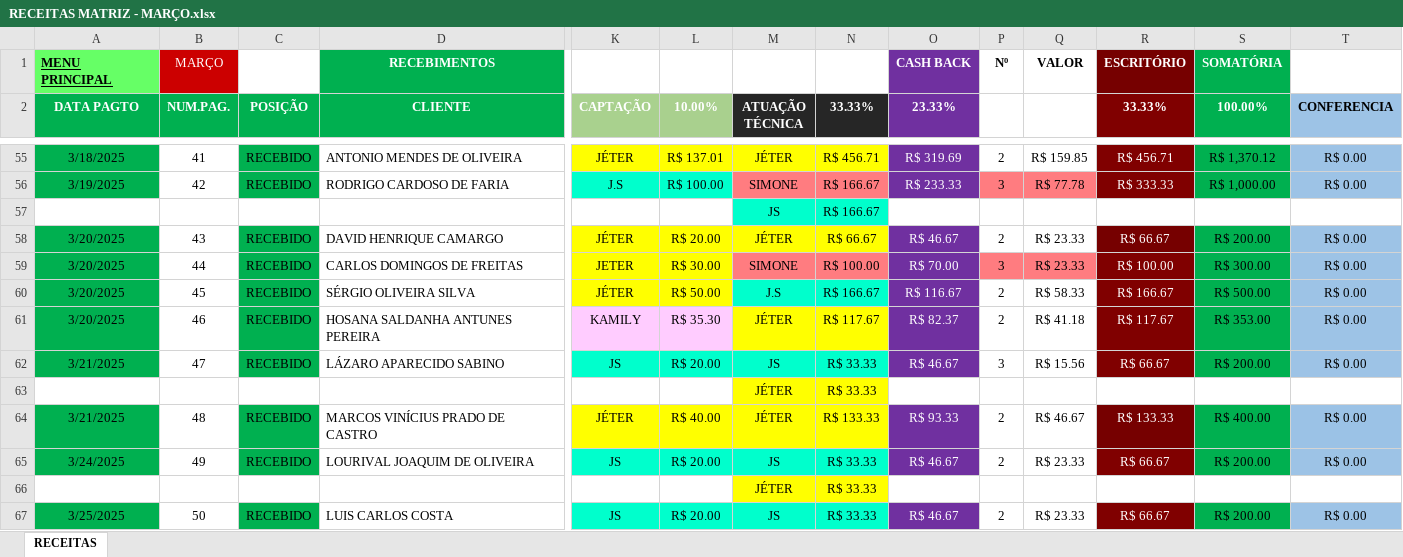
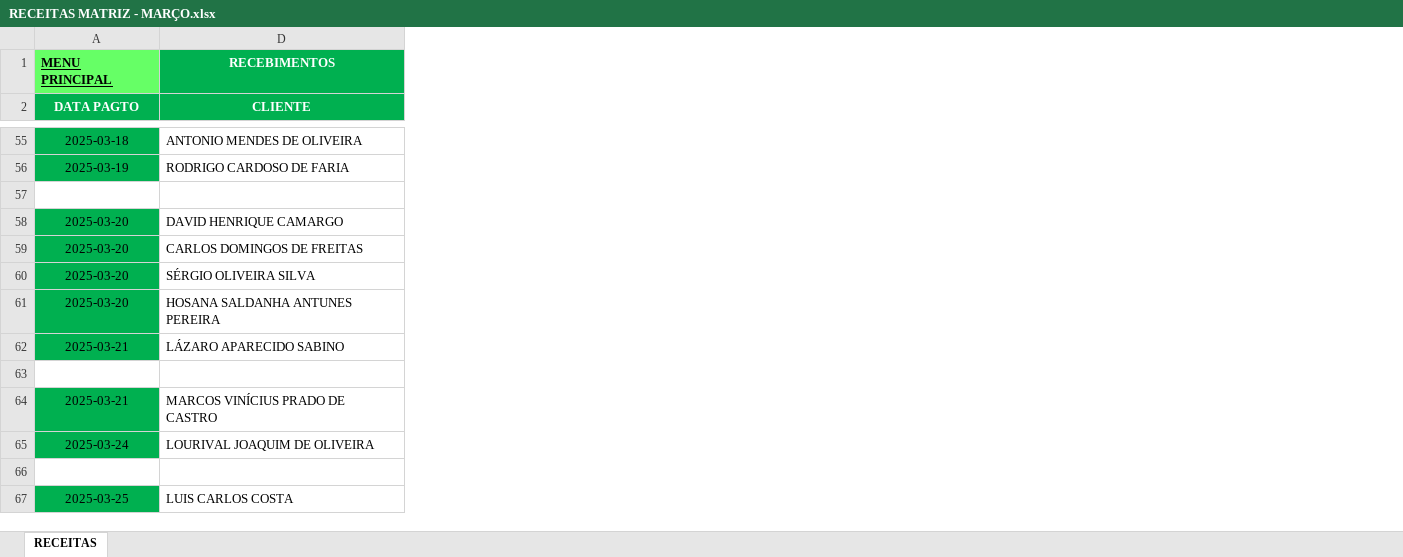
Before and after one commit to jonatastovani/js-advogados, an Excel workbook: docs/03 - MARÇO - Matriz/RECEITAS MATRIZ - MARÇO.xlsx, sheet RECEITAS, drawn as a sheet; only a part is shown, gaps mark what is left out; values as stored, in another font and other column widths than the file's, no borders; charts and pictures not drawn; rows hold the shown columns only; the diff covers the shown part only; the diff names each change by its address in the sheet, - before the commit and + after, or states it on an @@ line.

```diff
--- a/docs/03 - MARÇO - Matriz/RECEITAS MATRIZ - MARÇO.xlsx (sheet RECEITAS)
+++ b/docs/03 - MARÇO - Matriz/RECEITAS MATRIZ - MARÇO.xlsx (sheet RECEITAS)
@@ column B (NUM.PAG.) hidden, row 1: MARÇO; rows 55-67: 41 | 42 |  | 43 | 44 | 45 | 46 | 47 |  | 48 | 49 |  | 50 @@
@@ column C (POSIÇÃO) hidden, rows 55-67: RECEBIDO | RECEBIDO |  | RECEBIDO | RECEBIDO | RECEBIDO | RECEBIDO | RECEBIDO |  | RECEBIDO | RECEBIDO |  | RECEBIDO @@
@@ column K (CAPTAÇÃO) hidden, rows 55-67: JÉTER | J.S |  | JÉTER | JETER | JÉTER | KAMILY | JS |  | JÉTER | JS |  | JS @@
@@ column L (10.00%) hidden, rows 55-67: R$ 137.01 | R$ 100.00 |  | R$ 20.00 | R$ 30.00 | R$ 50.00 | R$ 35.30 | R$ 20.00 |  | R$ 40.00 | R$ 20.00 |  | R$ 20.00 @@
@@ column M (ATUAÇÃO TÉCNICA) hidden, rows 55-67: JÉTER | SIMONE | JS | JÉTER | SIMONE | J.S | JÉTER | JS | JÉTER | JÉTER | JS | JÉTER | JS @@
@@ column N (33.33%) hidden, rows 55-67: R$ 456.71 | R$ 166.67 | R$ 166.67 | R$ 66.67 | R$ 100.00 | R$ 166.67 | R$ 117.67 | R$ 33.33 | R$ 33.33 | R$ 133.33 | R$ 33.33 | R$ 33.33 | R$ 33.33 @@
@@ column O (23.33%) hidden, row 1: CASH BACK; rows 55-67: R$ 319.69 | R$ 233.33 |  | R$ 46.67 | R$ 70.00 | R$ 116.67 | R$ 82.37 | R$ 46.67 |  | R$ 93.33 | R$ 46.67 |  | R$ 46.67 @@
@@ column P hidden, row 1: Nº; rows 55-67: 2 | 3 |  | 2 | 3 | 2 | 2 | 3 |  | 2 | 2 |  | 2 @@
@@ column Q hidden, row 1: VALOR; rows 55-67: R$ 159.85 | R$ 77.78 |  | R$ 23.33 | R$ 23.33 | R$ 58.33 | R$ 41.18 | R$ 15.56 |  | R$ 46.67 | R$ 23.33 |  | R$ 23.33 @@
@@ column R (33.33%) hidden, row 1: ESCRITÓRIO; rows 55-67: R$ 456.71 | R$ 333.33 |  | R$ 66.67 | R$ 100.00 | R$ 166.67 | R$ 117.67 | R$ 66.67 |  | R$ 133.33 | R$ 66.67 |  | R$ 66.67 @@
@@ column S (100.00%) hidden, row 1: SOMATÓRIA; rows 55-67: R$ 1,370.12 | R$ 1,000.00 |  | R$ 200.00 | R$ 300.00 | R$ 500.00 | R$ 353.00 | R$ 200.00 |  | R$ 400.00 | R$ 200.00 |  | R$ 200.00 @@
@@ column T (CONFERENCIA) hidden, rows 55-67: R$ 0.00 | R$ 0.00 |  | R$ 0.00 | R$ 0.00 | R$ 0.00 | R$ 0.00 | R$ 0.00 |  | R$ 0.00 | R$ 0.00 |  | R$ 0.00 @@
-A55 (DATA PAGTO): 3/18/2025
+A55 (DATA PAGTO): 2025-03-18
-A56 (DATA PAGTO): 3/19/2025
+A56 (DATA PAGTO): 2025-03-19
-row 57:  |  |  |  |  |  | JS | R$ 166.67
+row 57: (empty)
-A58:A61 (DATA PAGTO): 3/20/2025
+A58:A61 (DATA PAGTO): 2025-03-20
-A62 (DATA PAGTO): 3/21/2025
+A62 (DATA PAGTO): 2025-03-21
-row 63:  |  |  |  |  |  | JÉTER | R$ 33.33
+row 63: (empty)
-A64 (DATA PAGTO): 3/21/2025
+A64 (DATA PAGTO): 2025-03-21
-A65 (DATA PAGTO): 3/24/2025
+A65 (DATA PAGTO): 2025-03-24
-row 66:  |  |  |  |  |  | JÉTER | R$ 33.33
+row 66: (empty)
-A67 (DATA PAGTO): 3/25/2025
+A67 (DATA PAGTO): 2025-03-25
```
Also changed, not shown: 111 edited cells elsewhere in this sheet, formulas that keep their value, charts or pictures, 1 other file.
